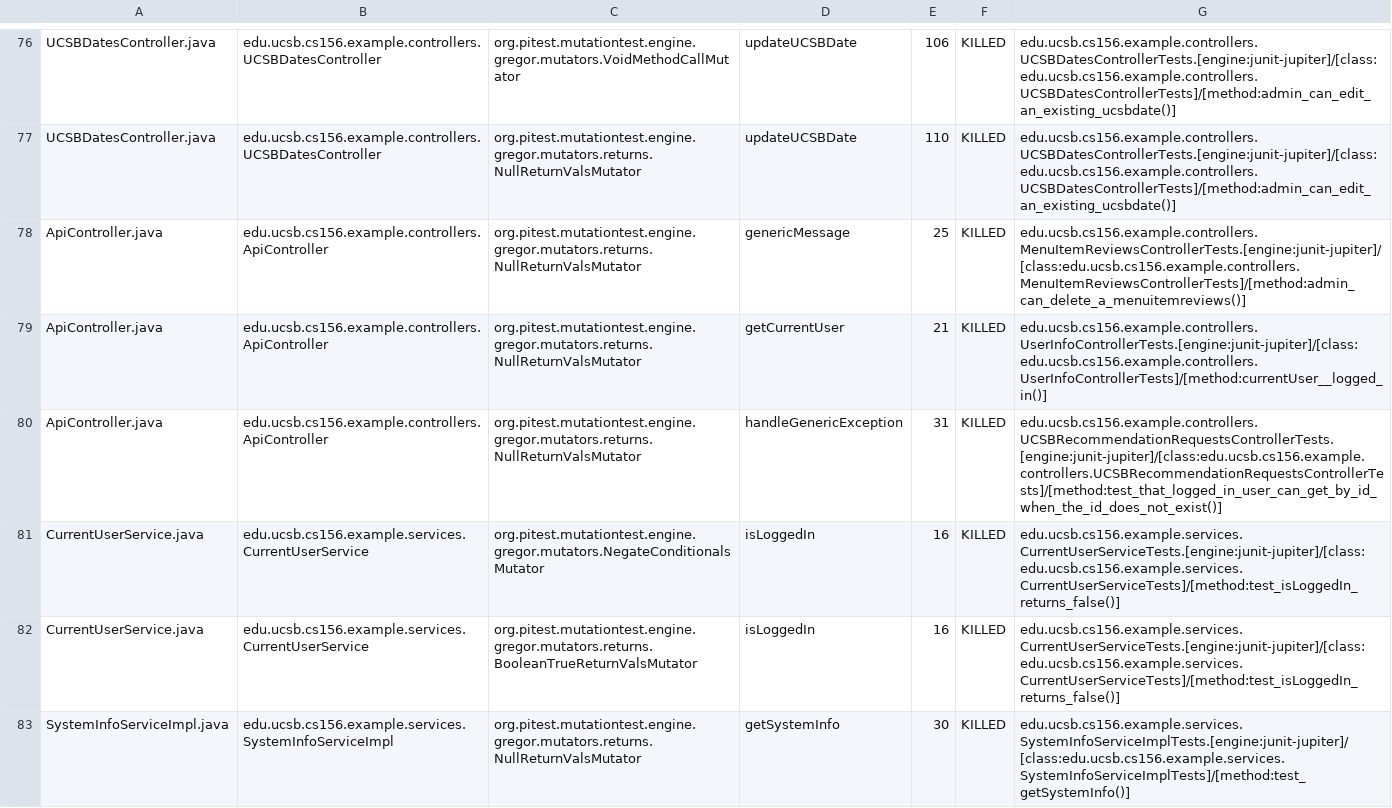
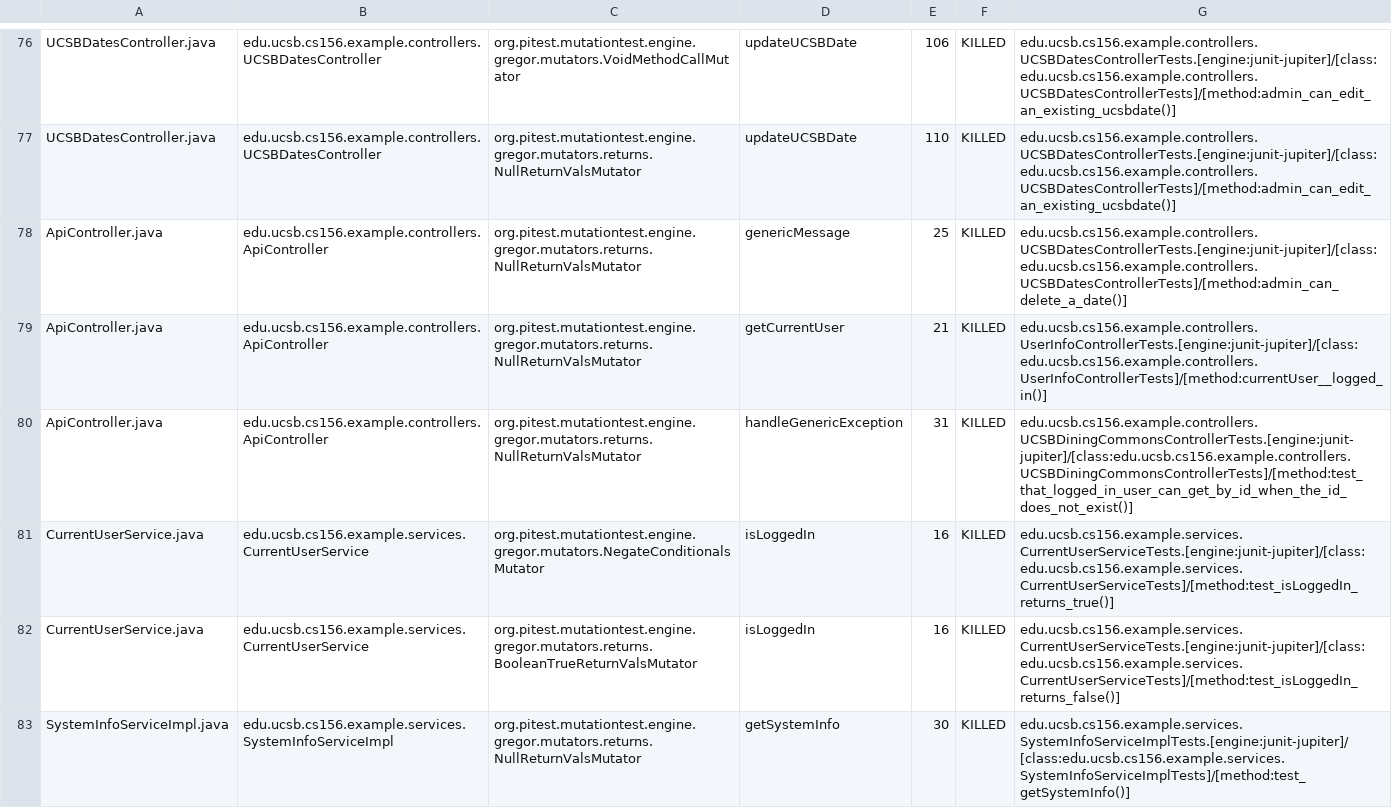
Before and after one commit to ucsb-cs156-s24/team02-s24-5pm-1, a CSV file: pitest/mutations.csv, drawn as a sheet; only a part is shown, gaps mark what is left out.

Commit message:
Deploying to gh-pages from @ ucsb-cs156-s24/team02-s24-5pm-1@5716f0321ea6c00c23b82fb201d3819acc0cd029 🚀

```diff
--- a/pitest/mutations.csv
+++ b/pitest/mutations.csv
@@ -77,6 +77,6 @@ UCSBDatesController.java,edu.ucsb.cs156.example.controllers.UCSBDatesController,
 UCSBDatesController.java,edu.ucsb.cs156.example.controllers.UCSBDatesController,org.pitest.mutationtest.engine.gregor.mutators.returns.NullReturnValsMutator,updateUCSBDate,110,KILLED,edu.ucsb.cs156.example.controllers.UCSBDatesControllerTests.[engine:junit-jupiter]/[class:edu.ucsb.cs156.example.controllers.UCSBDatesControllerTests]/[method:admin_can_edit_an_existing_ucsbdate()]
-ApiController.java,edu.ucsb.cs156.example.controllers.ApiController,org.pitest.mutationtest.engine.gregor.mutators.returns.NullReturnValsMutator,genericMessage,25,KILLED,edu.ucsb.cs156.example.controllers.MenuItemReviewsControllerTests.[engine:junit-jupiter]/[class:edu.ucsb.cs156.example.controllers.MenuItemReviewsControllerTests]/[method:admin_can_delete_a_menuitemreviews()]
+ApiController.java,edu.ucsb.cs156.example.controllers.ApiController,org.pitest.mutationtest.engine.gregor.mutators.returns.NullReturnValsMutator,genericMessage,25,KILLED,edu.ucsb.cs156.example.controllers.UCSBDatesControllerTests.[engine:junit-jupiter]/[class:edu.ucsb.cs156.example.controllers.UCSBDatesControllerTests]/[method:admin_can_delete_a_date()]
 ApiController.java,edu.ucsb.cs156.example.controllers.ApiController,org.pitest.mutationtest.engine.gregor.mutators.returns.NullReturnValsMutator,getCurrentUser,21,KILLED,edu.ucsb.cs156.example.controllers.UserInfoControllerTests.[engine:junit-jupiter]/[class:edu.ucsb.cs156.example.controllers.UserInfoControllerTests]/[method:currentUser__logged_in()]
-ApiController.java,edu.ucsb.cs156.example.controllers.ApiController,org.pitest.mutationtest.engine.gregor.mutators.returns.NullReturnValsMutator,handleGenericException,31,KILLED,edu.ucsb.cs156.example.controllers.UCSBRecommendationRequestsControllerTests.[engine:junit-jupiter]/[class:edu.ucsb.cs156.example.controllers.UCSBRecommendationRequestsControllerTests]/[method:test_that_logged_in_user_can_get_by_id_when_the_id_does_not_exist()]
-CurrentUserService.java,edu.ucsb.cs156.example.services.CurrentUserService,org.pitest.mutationtest.engine.gregor.mutators.NegateConditionalsMutator,isLoggedIn,16,KILLED,edu.ucsb.cs156.example.services.CurrentUserServiceTests.[engine:junit-jupiter]/[class:edu.ucsb.cs156.example.services.CurrentUserServiceTests]/[method:test_isLoggedIn_returns_false()]
+ApiController.java,edu.ucsb.cs156.example.controllers.ApiController,org.pitest.mutationtest.engine.gregor.mutators.returns.NullReturnValsMutator,handleGenericException,31,KILLED,edu.ucsb.cs156.example.controllers.UCSBDiningCommonsControllerTests.[engine:junit-jupiter]/[class:edu.ucsb.cs156.example.controllers.UCSBDiningCommonsControllerTests]/[method:test_that_logged_in_user_can_get_by_id_when_the_id_does_not_exist()]
+CurrentUserService.java,edu.ucsb.cs156.example.services.CurrentUserService,org.pitest.mutationtest.engine.gregor.mutators.NegateConditionalsMutator,isLoggedIn,16,KILLED,edu.ucsb.cs156.example.services.CurrentUserServiceTests.[engine:junit-jupiter]/[class:edu.ucsb.cs156.example.services.CurrentUserServiceTests]/[method:test_isLoggedIn_returns_true()]
 CurrentUserService.java,edu.ucsb.cs156.example.services.CurrentUserService,org.pitest.mutationtest.engine.gregor.mutators.returns.BooleanTrueReturnValsMutator,isLoggedIn,16,KILLED,edu.ucsb.cs156.example.services.CurrentUserServiceTests.[engine:junit-jupiter]/[class:edu.ucsb.cs156.example.services.CurrentUserServiceTests]/[method:test_isLoggedIn_returns_false()]
```
Also changed, not shown: 13 other files.
